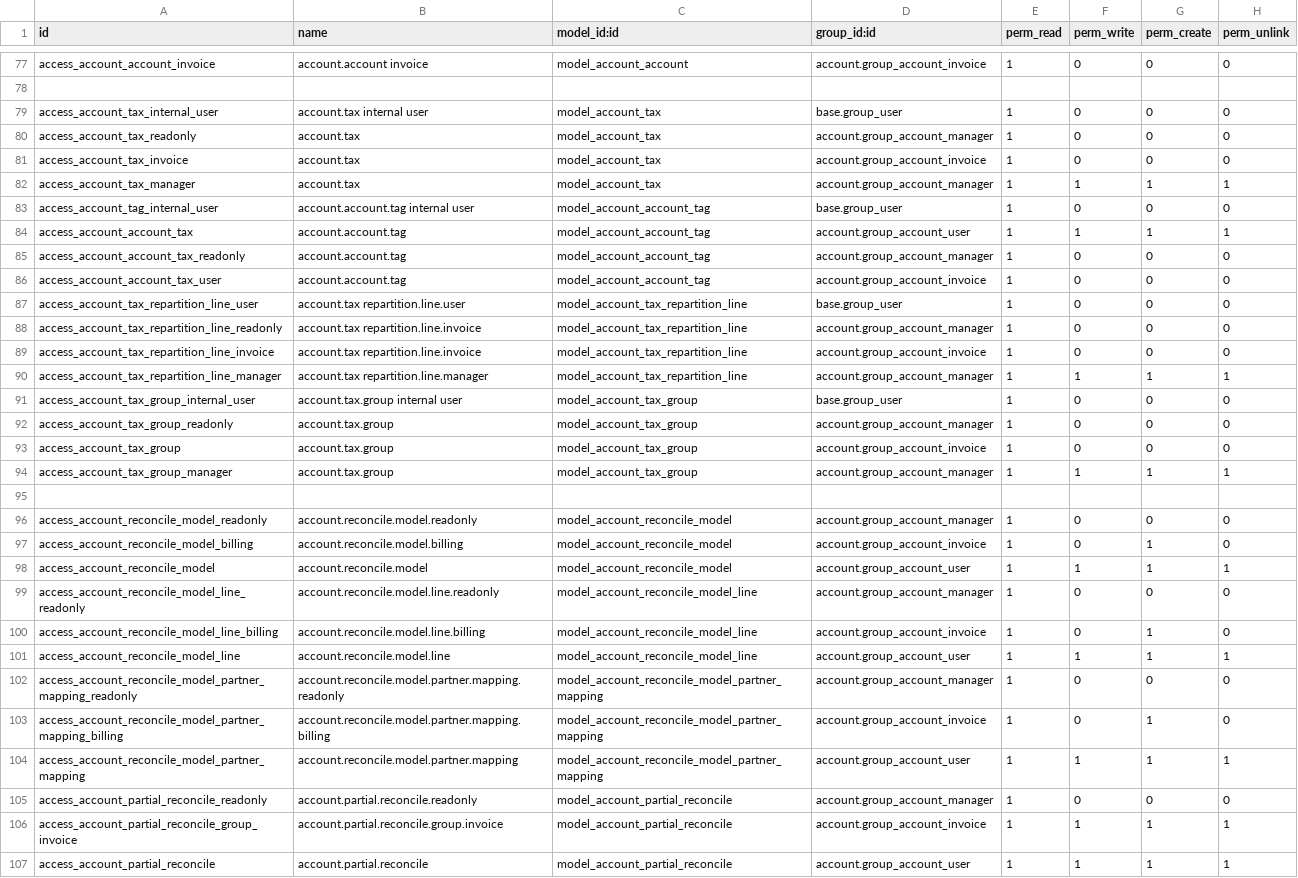
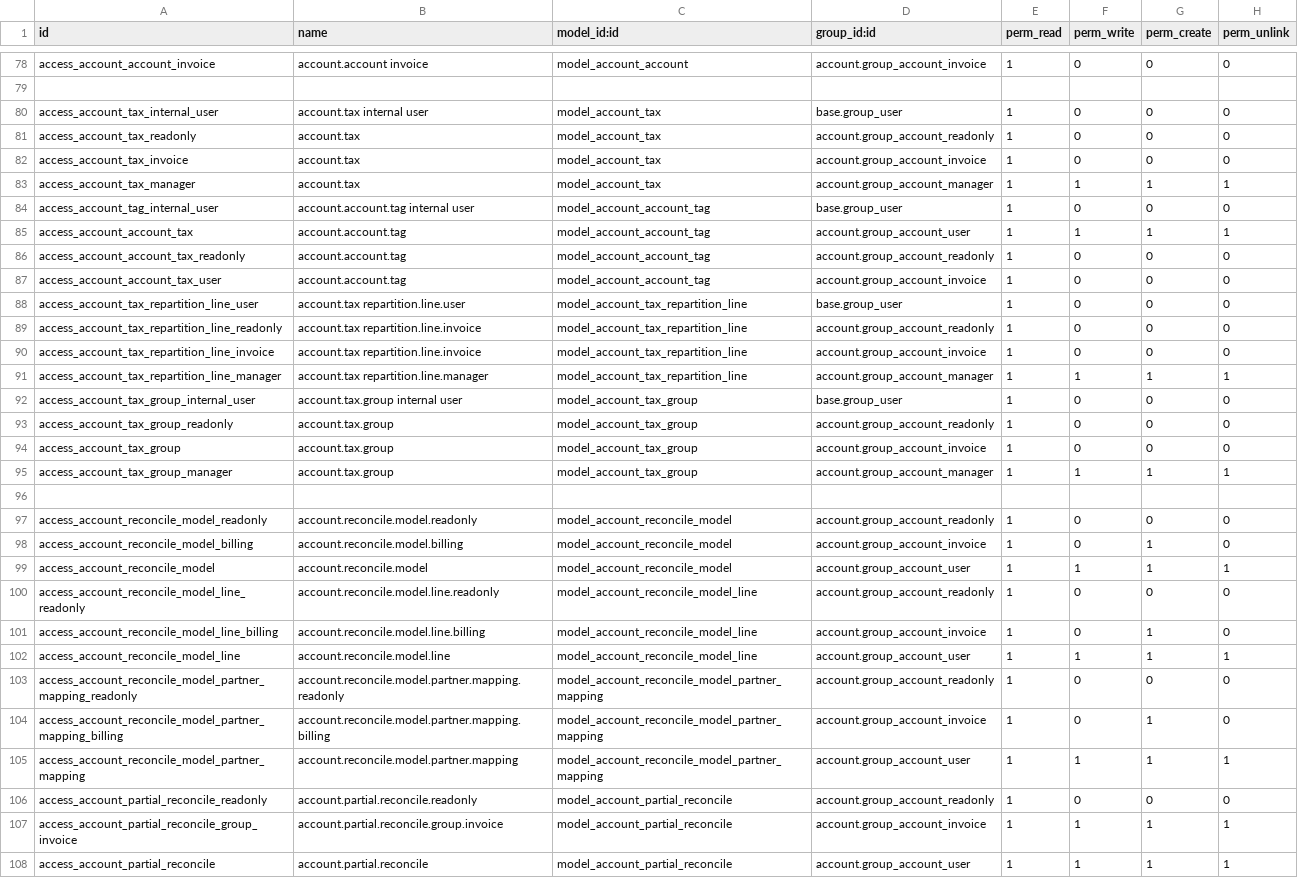
Before and after one commit to hernad/odoonix, a CSV file: odoo16/odoo/addons/account/security/ir.model.access.csv, drawn as a sheet; only a part is shown, gaps mark what is left out; the diff covers the shown part only.

```diff
--- a/odoo16/odoo/addons/account/security/ir.model.access.csv
+++ b/odoo16/odoo/addons/account/security/ir.model.access.csv
@@ -79,3 +80,3 @@ access_account_account_invoice,account.account invoice,model_account_account,acc
 access_account_tax_internal_user,account.tax internal user,model_account_tax,base.group_user,1,0,0,0
-access_account_tax_readonly,account.tax,model_account_tax,account.group_account_manager,1,0,0,0
+access_account_tax_readonly,account.tax,model_account_tax,account.group_account_readonly,1,0,0,0
 access_account_tax_invoice,account.tax,model_account_tax,account.group_account_invoice,1,0,0,0
@@ -84,6 +85,6 @@ access_account_tag_internal_user,account.account.tag internal user,model_account
 access_account_account_tax,account.account.tag,model_account_account_tag,account.group_account_user,1,1,1,1
-access_account_account_tax_readonly,account.account.tag,model_account_account_tag,account.group_account_manager,1,0,0,0
+access_account_account_tax_readonly,account.account.tag,model_account_account_tag,account.group_account_readonly,1,0,0,0
 access_account_account_tax_user,account.account.tag,model_account_account_tag,account.group_account_invoice,1,0,0,0
 access_account_tax_repartition_line_user,account.tax repartition.line.user,model_account_tax_repartition_line,base.group_user,1,0,0,0
-access_account_tax_repartition_line_readonly,account.tax repartition.line.invoice,model_account_tax_repartition_line,account.group_account_manager,1,0,0,0
+access_account_tax_repartition_line_readonly,account.tax repartition.line.invoice,model_account_tax_repartition_line,account.group_account_readonly,1,0,0,0
 access_account_tax_repartition_line_invoice,account.tax repartition.line.invoice,model_account_tax_repartition_line,account.group_account_invoice,1,0,0,0
@@ -91,3 +92,3 @@ access_account_tax_repartition_line_manager,account.tax repartition.line.manager
 access_account_tax_group_internal_user,account.tax.group internal user,model_account_tax_group,base.group_user,1,0,0,0
-access_account_tax_group_readonly,account.tax.group,model_account_tax_group,account.group_account_manager,1,0,0,0
+access_account_tax_group_readonly,account.tax.group,model_account_tax_group,account.group_account_readonly,1,0,0,0
 access_account_tax_group,account.tax.group,model_account_tax_group,account.group_account_invoice,1,0,0,0
@@ -95,12 +96,12 @@ access_account_tax_group_manager,account.tax.group,model_account_tax_group,accou
 
-access_account_reconcile_model_readonly,account.reconcile.model.readonly,model_account_reconcile_model,account.group_account_manager,1,0,0,0
+access_account_reconcile_model_readonly,account.reconcile.model.readonly,model_account_reconcile_model,account.group_account_readonly,1,0,0,0
 access_account_reconcile_model_billing,account.reconcile.model.billing,model_account_reconcile_model,account.group_account_invoice,1,0,1,0
 access_account_reconcile_model,account.reconcile.model,model_account_reconcile_model,account.group_account_user,1,1,1,1
-access_account_reconcile_model_line_readonly,account.reconcile.model.line.readonly,model_account_reconcile_model_line,account.group_account_manager,1,0,0,0
+access_account_reconcile_model_line_readonly,account.reconcile.model.line.readonly,model_account_reconcile_model_line,account.group_account_readonly,1,0,0,0
 access_account_reconcile_model_line_billing,account.reconcile.model.line.billing,model_account_reconcile_model_line,account.group_account_invoice,1,0,1,0
 access_account_reconcile_model_line,account.reconcile.model.line,model_account_reconcile_model_line,account.group_account_user,1,1,1,1
-access_account_reconcile_model_partner_mapping_readonly,account.reconcile.model.partner.mapping.readonly,model_account_reconcile_model_partner_mapping,account.group_account_manager,1,0,0,0
+access_account_reconcile_model_partner_mapping_readonly,account.reconcile.model.partner.mapping.readonly,model_account_reconcile_model_partner_mapping,account.group_account_readonly,1,0,0,0
 access_account_reconcile_model_partner_mapping_billing,account.reconcile.model.partner.mapping.billing,model_account_reconcile_model_partner_mapping,account.group_account_invoice,1,0,1,0
 access_account_reconcile_model_partner_mapping,account.reconcile.model.partner.mapping,model_account_reconcile_model_partner_mapping,account.group_account_user,1,1,1,1
-access_account_partial_reconcile_readonly,account.partial.reconcile.readonly,model_account_partial_reconcile,account.group_account_manager,1,0,0,0
+access_account_partial_reconcile_readonly,account.partial.reconcile.readonly,model_account_partial_reconcile,account.group_account_readonly,1,0,0,0
 access_account_partial_reconcile_group_invoice,account.partial.reconcile.group.invoice,model_account_partial_reconcile,account.group_account_invoice,1,1,1,1
```
Also changed, not shown: 1 added row and 19 edited cells elsewhere in this file, odoo16/odoo/addons/l10n_generic_coa/data/account.account.template.csv, 40 other files.
